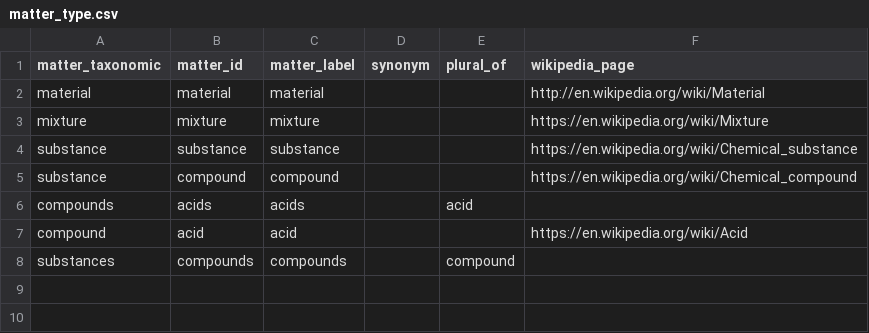
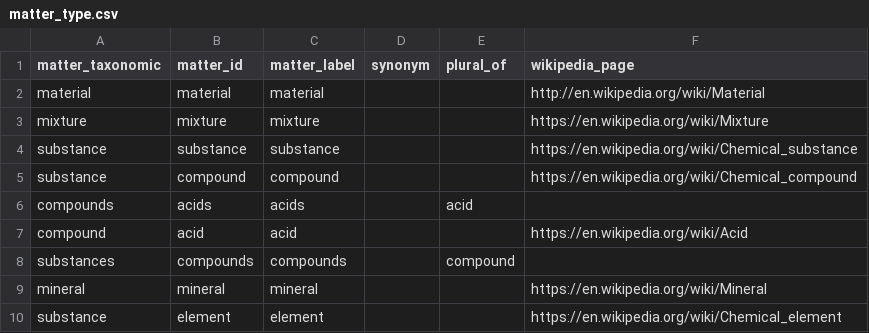
Before and after one commit to mariutzica/Scientific-Variables-Ontology, a CSV file: foundational vocabulary/matter_type.csv, drawn as a sheet; the diff names each change by its address in the sheet, - before the commit and + after, or states it on an @@ line.

```diff
--- a/foundational vocabulary/matter_type.csv
+++ b/foundational vocabulary/matter_type.csv
+row 9: mineral | mineral | mineral |  |  | https://en.wikipedia.org/wiki/Mineral
+row 10: substance | element | element |  |  | https://en.wikipedia.org/wiki/Chemical_element
```
Also changed, not shown: foundational vocabulary/matter.csv, foundational vocabulary/matter_phase_attribute.csv, 13 other files.
